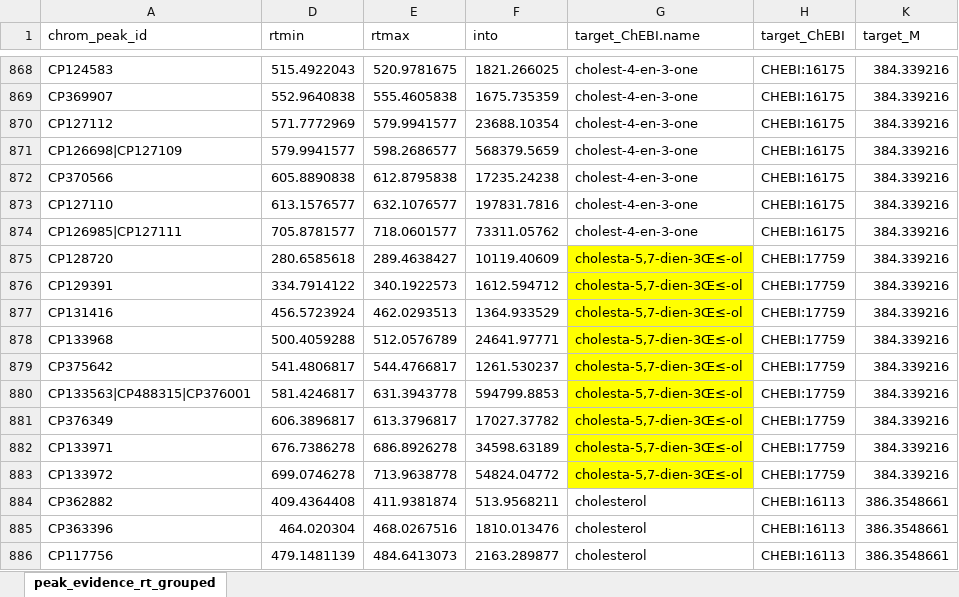
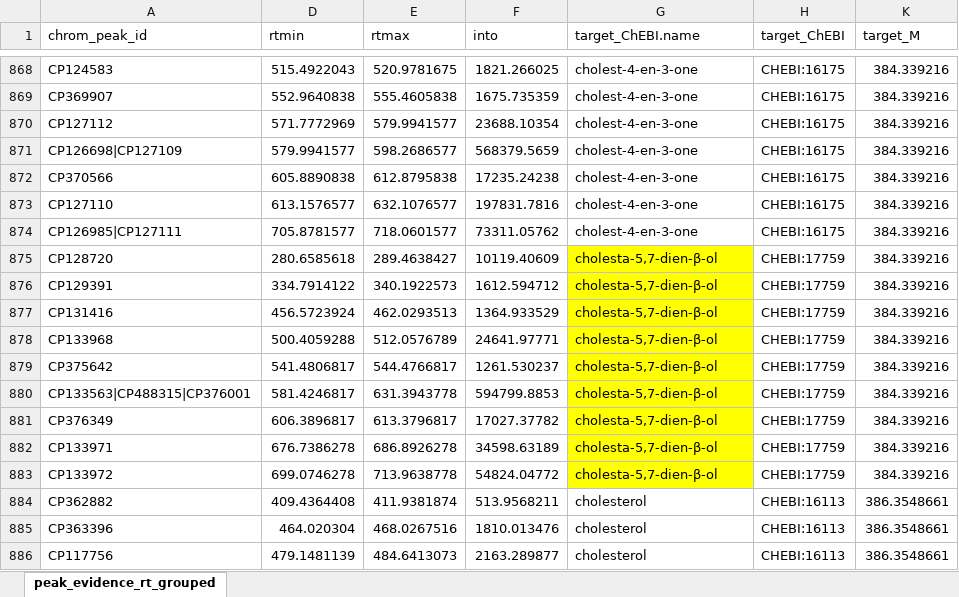
Before and after one commit to philouail/HUMAN_Ring_Trial, an Excel workbook: cembio/results/HE/peak_evidence_rt_groupedTF.xlsx, sheet peak_evidence_rt_grouped, drawn as a sheet; only a part is shown, gaps mark what is left out; values as stored, in another font and other column widths than the file's, no borders; the diff names each change by its address in the sheet, - before the commit and + after, or states it on an @@ line.

```diff
--- a/cembio/results/HE/peak_evidence_rt_groupedTF.xlsx (sheet peak_evidence_rt_grouped)
+++ b/cembio/results/HE/peak_evidence_rt_groupedTF.xlsx (sheet peak_evidence_rt_grouped)
-G875:G883 (target_ChEBI.name): cholesta-5,7-dien-3Œ≤-ol
+G875:G883 (target_ChEBI.name): cholesta-5,7-dien-β-ol
```
Also changed, not shown: hmgu/results/HE/peak_evidence_rt_grouped_manual_Pualine.xlsx, hmgu/standards.xlsx, 13 other files.
